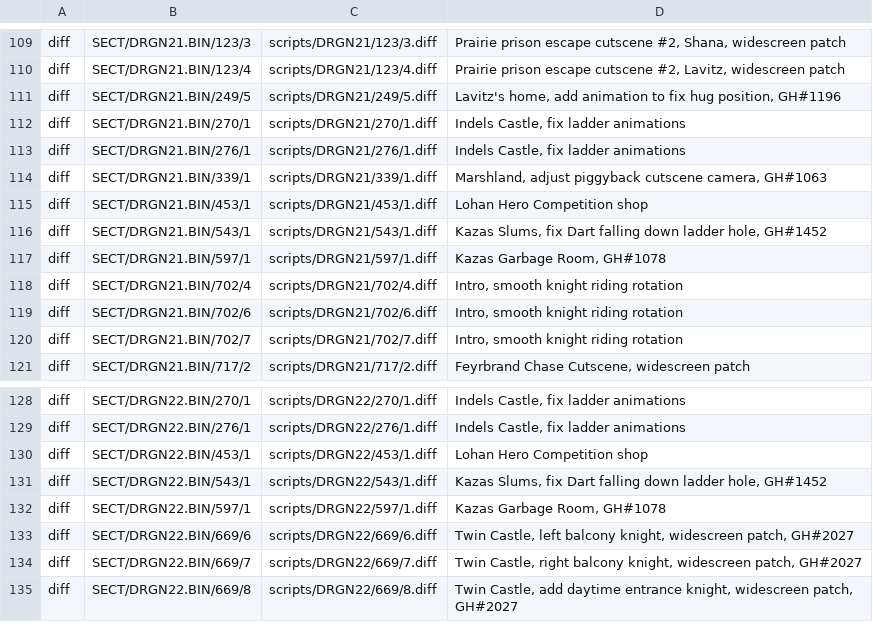
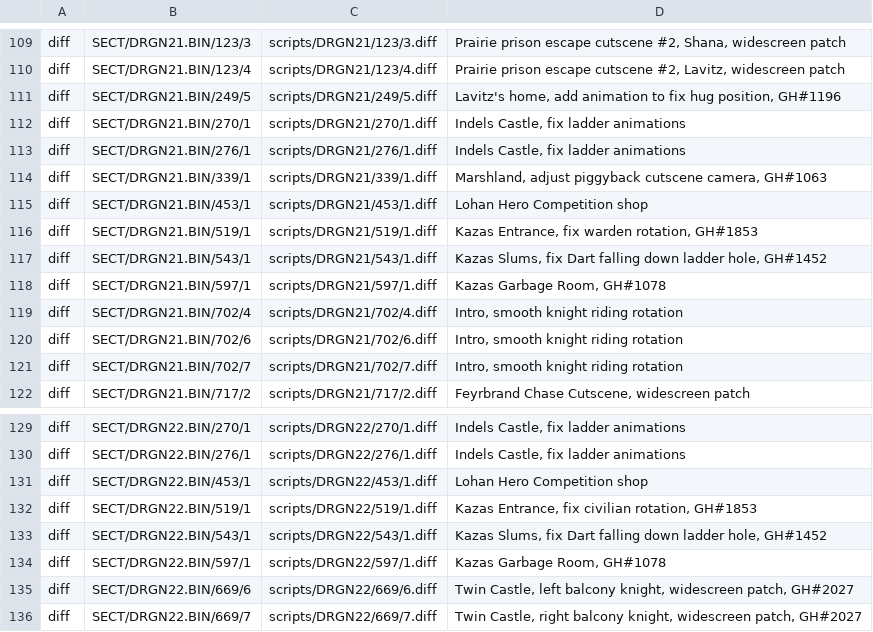
Before and after one commit to Legend-of-Dragoon-Modding/Severed-Chains, a CSV file: patches/scripts.csv, drawn as a sheet; only a part is shown, gaps mark what is left out; the shorter side is filled out with more unchanged rows.

Commit message:
Fix NPC rotation in Kazas Entrance (#2159)

```diff
--- a/patches/scripts.csv
+++ b/patches/scripts.csv
@@ -115,2 +115,3 @@ diff,SECT/DRGN21.BIN/339/1,scripts/DRGN21/339/1.diff,"Marshland, adjust piggybac
 diff,SECT/DRGN21.BIN/453/1,scripts/DRGN21/453/1.diff,"Lohan Hero Competition shop"
+diff,SECT/DRGN21.BIN/519/1,scripts/DRGN21/519/1.diff,"Kazas Entrance, fix warden rotation, GH#1853"
 diff,SECT/DRGN21.BIN/543/1,scripts/DRGN21/543/1.diff,"Kazas Slums, fix Dart falling down ladder hole, GH#1452"
@@ -130,2 +131,3 @@ diff,SECT/DRGN22.BIN/276/1,scripts/DRGN22/276/1.diff,"Indels Castle, fix ladder
 diff,SECT/DRGN22.BIN/453/1,scripts/DRGN22/453/1.diff,"Lohan Hero Competition shop"
+diff,SECT/DRGN22.BIN/519/1,scripts/DRGN22/519/1.diff,"Kazas Entrance, fix civilian rotation, GH#1853"
 diff,SECT/DRGN22.BIN/543/1,scripts/DRGN22/543/1.diff,"Kazas Slums, fix Dart falling down ladder hole, GH#1452"
```
Also changed, not shown: 2 other files.
